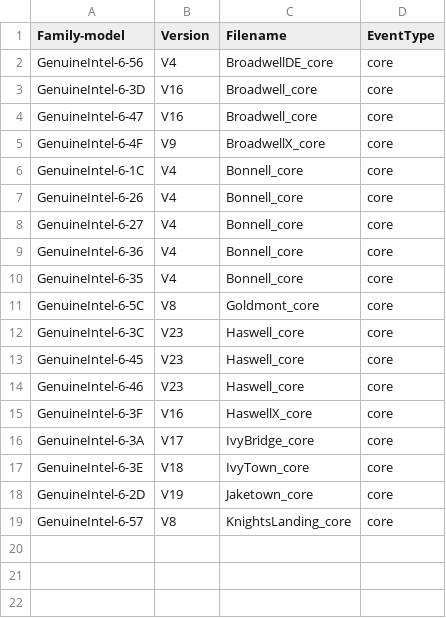
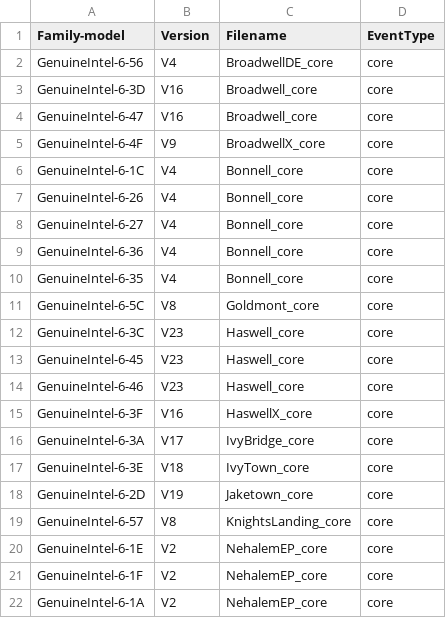
Before and after one commit to kernelorg-mirror/linux_kernel_git_ak_linux-misc, a CSV file: tools/perf/pmu-events/arch/x86/mapfile.csv, drawn as a sheet; the diff names each change by its address in the sheet, - before the commit and + after, or states it on an @@ line.

Commit message:
perf, tools: Add NehalemEP V2 event file
Add a Intel event file for perf.

Signed-off-by: Andi Kleen <ak@linux.intel.com>

```diff
--- a/tools/perf/pmu-events/arch/x86/mapfile.csv
+++ b/tools/perf/pmu-events/arch/x86/mapfile.csv
+row 20: GenuineIntel-6-1E | V2 | NehalemEP_core | core
+row 21: GenuineIntel-6-1F | V2 | NehalemEP_core | core
+row 22: GenuineIntel-6-1A | V2 | NehalemEP_core | core
```
Also changed, not shown: 7 other files.
